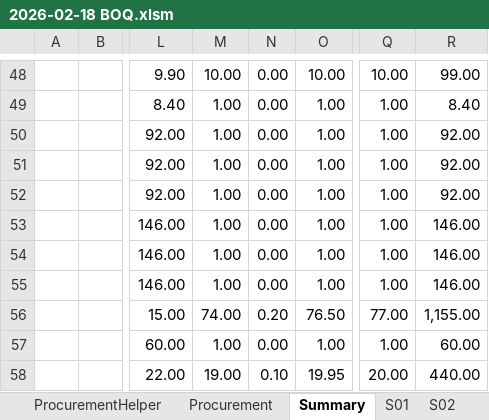
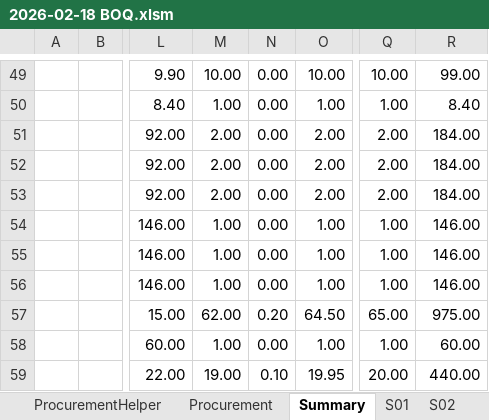
Before and after one commit to neprenkha/BOQ, an Excel workbook: 2026-02-18 BOQ.xlsm, sheet Summary, drawn as a sheet; only a part is shown, gaps mark what is left out; values as stored, in another font and other column widths than the file's, no borders; addresses are those after the commit; the diff covers the shown part only; the diff names each change by its address in the sheet, - before the commit and + after, or states it on an @@ line.

```diff
--- a/2026-02-18 BOQ.xlsm (sheet Summary)
+++ b/2026-02-18 BOQ.xlsm (sheet Summary)
-M51:M53: 1.00
+M51:M53: 2.00
-O51:O53: 1.00
+O51:O53: 2.00
-Q51:Q53: 1.00
+Q51:Q53: 2.00
-R51:R53: 92.00
+R51:R53: 184.00
-M57: 74.00
+M57: 62.00
-O57: 76.50
+O57: 64.50
-Q57: 77.00
+Q57: 65.00
-R57: 1,155.00
+R57: 975.00
```
Also changed, not shown: 9 added rows, 9 removed rows and 66 edited cells elsewhere in this sheet, sheet Procurement, sheet S18, sheet ProcurementHelper, other sheet tabs, formulas that keep their value.
